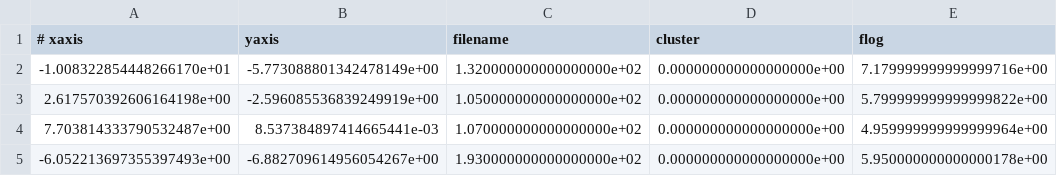
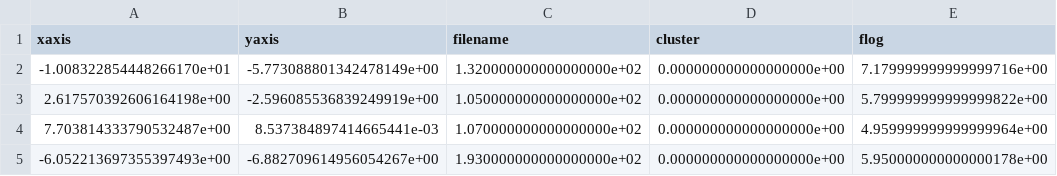
Before and after one commit to itsolutionscorp/AutoStyle-Clustering, a CSV file: assignments/python/61a_hw4/gen/coordinates.csv, drawn as a sheet; only a part is shown.

Commit message:
add edges to clustering plot

```diff
--- a/assignments/python/61a_hw4/gen/coordinates.csv
+++ b/assignments/python/61a_hw4/gen/coordinates.csv
@@ -1,2 +1,2 @@
-# xaxis,yaxis,filename,cluster,flog
+xaxis,yaxis,filename,cluster,flog
 -1.008322854448266170e+01,-5.773088801342478149e+00,1.320000000000000000e+02,0.000000000000000000e+00,7.179999999999999716e+00
```
Also changed, not shown: 2 other files.
